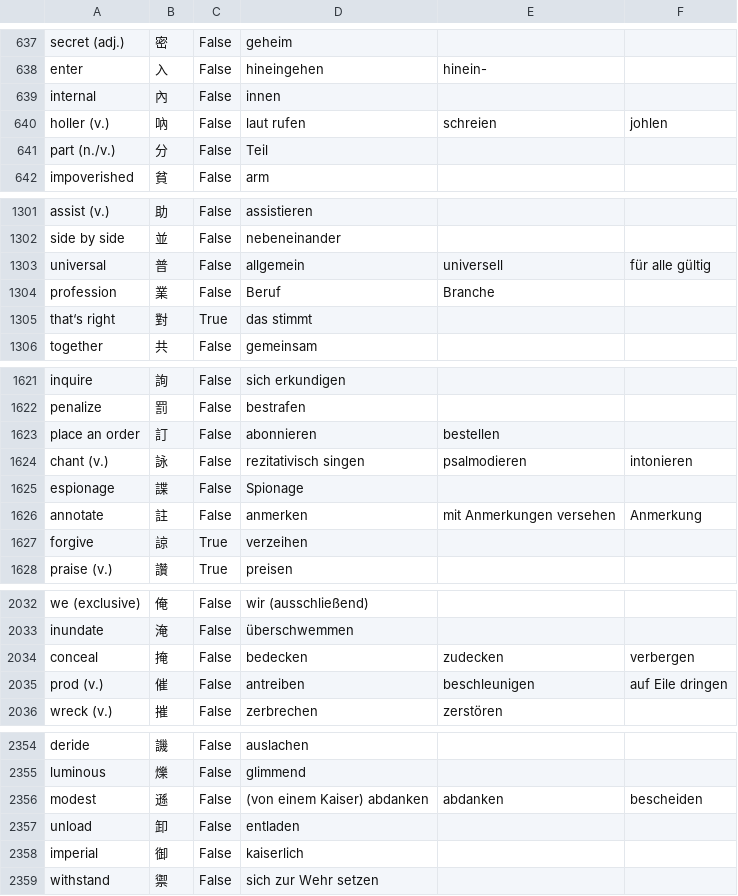
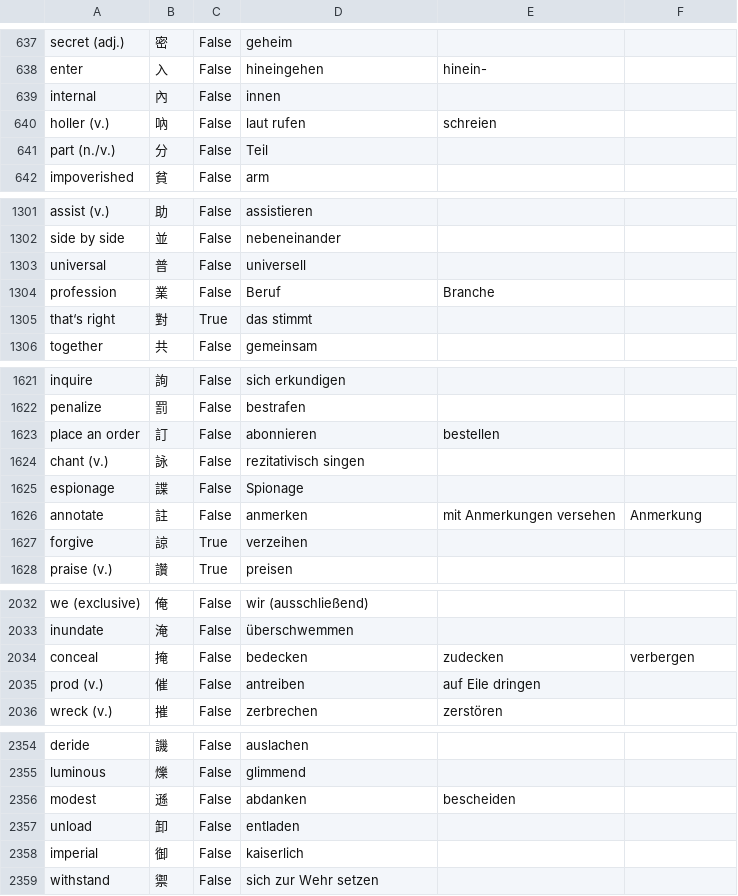
Before and after one commit to marcaltmann/hanzi, a CSV file: hanzi.csv, drawn as a sheet; only a part is shown, gaps mark what is left out; the diff covers the shown part only.

Commit message:
Down to 50

```diff
--- a/hanzi.csv
+++ b/hanzi.csv
@@ -639,3 +639,3 @@ enter,入,False,hineingehen,hinein-,
 internal,內,False,innen,,
-holler (v.),吶,False,laut rufen,schreien,johlen
+holler (v.),吶,False,laut rufen,schreien,
 part (n./v.),分,False,Teil,,
@@ -1302,3 +1302,3 @@ assist (v.),助,False,assistieren,,
 side by side,並,False,nebeneinander,,
-universal,普,False,allgemein,universell,für alle gültig
+universal,普,False,universell,,
 profession,業,False,Beruf,Branche,
@@ -1623,3 +1623,3 @@ penalize,罰,False,bestrafen,,
 place an order,訂,False,abonnieren,bestellen,
-chant (v.),詠,False,rezitativisch singen,psalmodieren,intonieren
+chant (v.),詠,False,rezitativisch singen,,
 espionage,諜,False,Spionage,,
@@ -2034,3 +2034,3 @@ inundate,淹,False,überschwemmen,,
 conceal,掩,False,bedecken,zudecken,verbergen
-prod (v.),催,False,antreiben,beschleunigen,auf Eile dringen
+prod (v.),催,False,antreiben,auf Eile dringen,
 wreck (v.),摧,False,zerbrechen,zerstören,
@@ -2355,3 +2355,3 @@ deride,譏,False,auslachen,,
 luminous,爍,False,glimmend,,
-modest,遜,False,(von einem Kaiser) abdanken,abdanken,bescheiden
+modest,遜,False,abdanken,bescheiden,
 unload,卸,False,entladen,,
```
Also changed, not shown: 9 edited cells elsewhere in this file.
